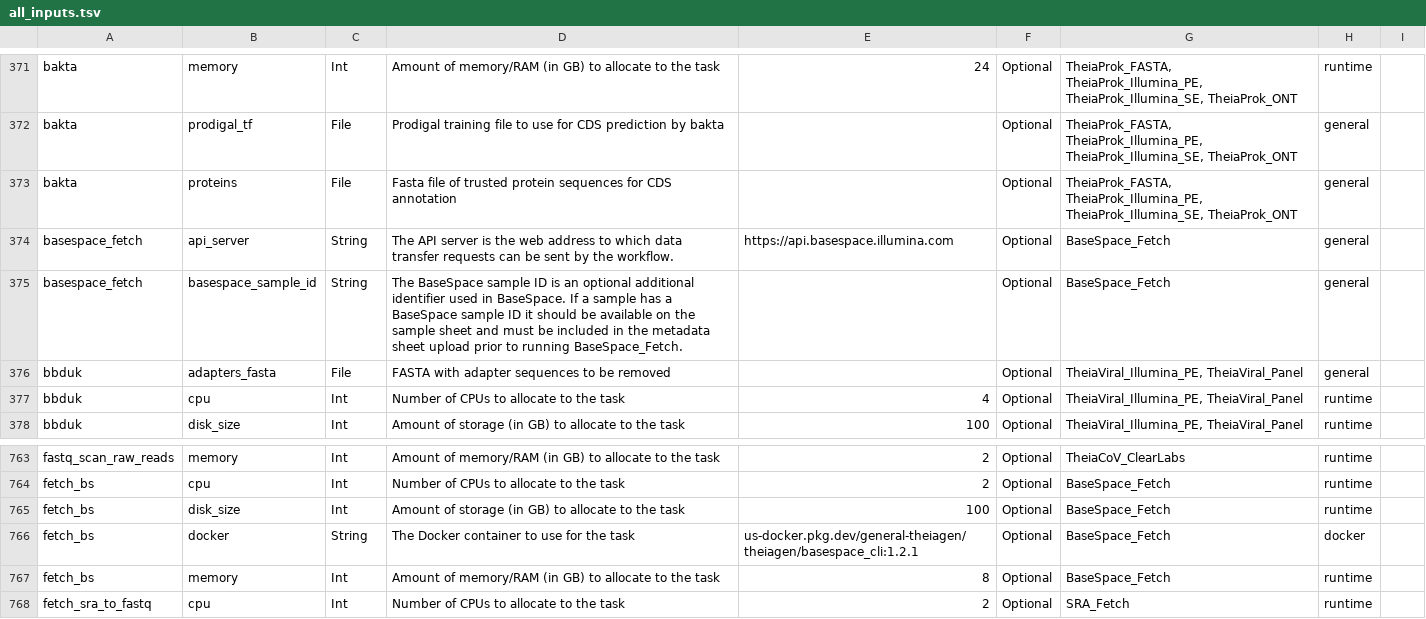
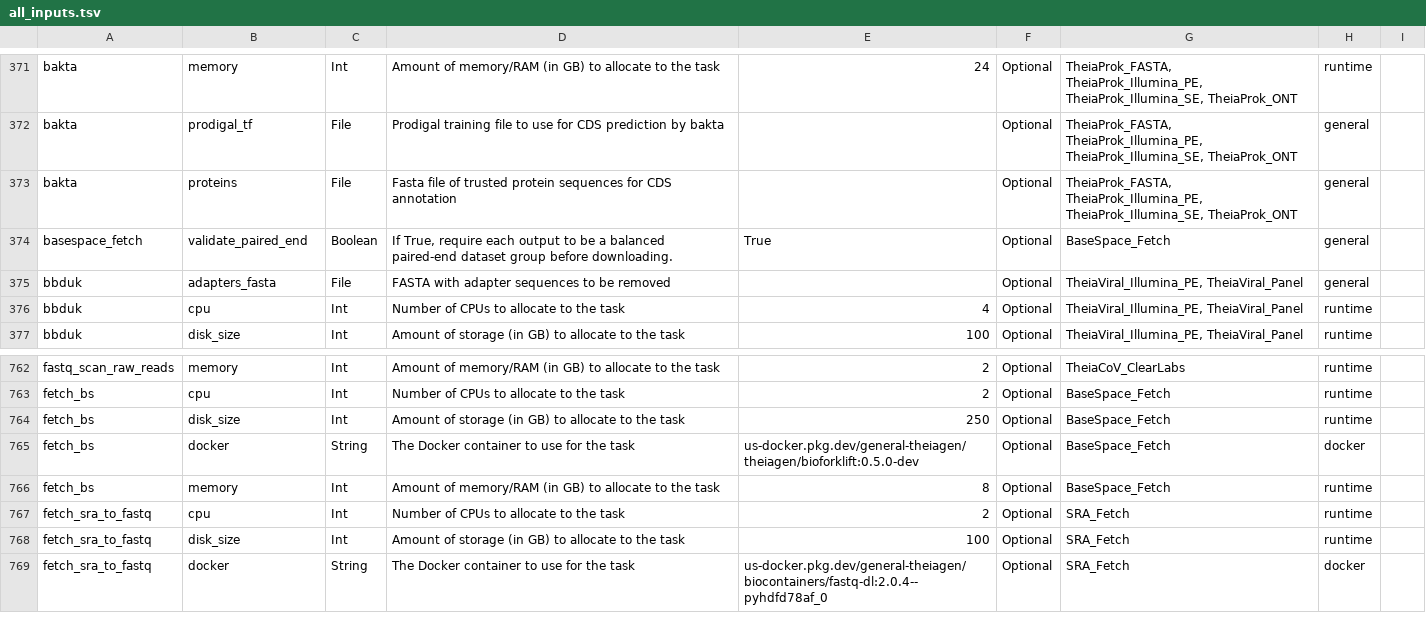
Before and after one commit to theiagen/public_health_bioinformatics, a TSV file: docs/assets/tables/all_inputs.tsv, drawn as a sheet; only a part is shown, gaps mark what is left out; the shorter side is filled out with more unchanged rows.

Commit message:
Update BaseSpace documentation

```diff
--- a/docs/assets/tables/all_inputs.tsv
+++ b/docs/assets/tables/all_inputs.tsv
@@ -373,4 +373,3 @@ bakta	prodigal_tf	File	Prodigal training file to use for CDS prediction by bakta
 bakta	proteins	File	Fasta file of trusted protein sequences for CDS annotation		Optional	TheiaProk_FASTA, TheiaProk_Illumina_PE, TheiaProk_Illumina_SE, TheiaProk_ONT	general	
-basespace_fetch	api_server	String	The API server is the web address to which data transfer requests can be sent by the workflow.	https://api.basespace.illumina.com	Optional	BaseSpace_Fetch	general	
-basespace_fetch	basespace_sample_id	String	The BaseSpace sample ID is an optional additional identifier used in BaseSpace. If a sample has a BaseSpace sample ID it should be available on the sample sheet and must be included in the metadata sheet upload prior to running BaseSpace_Fetch.		Optional	BaseSpace_Fetch	general	
+basespace_fetch	validate_paired_end	Boolean	If True, require each output to be a balanced paired-end dataset group before downloading.	True	Optional	BaseSpace_Fetch	general	
 bbduk	adapters_fasta	File	FASTA with adapter sequences to be removed		Optional	TheiaViral_Illumina_PE, TheiaViral_Panel	general	
@@ -764,4 +763,4 @@ fastq_scan_raw_reads	memory	Int	Amount of memory/RAM (in GB) to allocate to the
 fetch_bs	cpu	Int	Number of CPUs to allocate to the task	2	Optional	BaseSpace_Fetch	runtime	
-fetch_bs	disk_size	Int	Amount of storage (in GB) to allocate to the task	100	Optional	BaseSpace_Fetch	runtime	
-fetch_bs	docker	String	The Docker container to use for the task	us-docker.pkg.dev/general-theiagen/theiagen/basespace_cli:1.2.1	Optional	BaseSpace_Fetch	docker	
+fetch_bs	disk_size	Int	Amount of storage (in GB) to allocate to the task	250	Optional	BaseSpace_Fetch	runtime	
+fetch_bs	docker	String	The Docker container to use for the task	us-docker.pkg.dev/general-theiagen/theiagen/bioforklift:0.5.0-dev	Optional	BaseSpace_Fetch	docker	
 fetch_bs	memory	Int	Amount of memory/RAM (in GB) to allocate to the task	8	Optional	BaseSpace_Fetch	runtime	
```
Also changed, not shown: docs/assets/tables/all_outputs.tsv, 6 other files.
